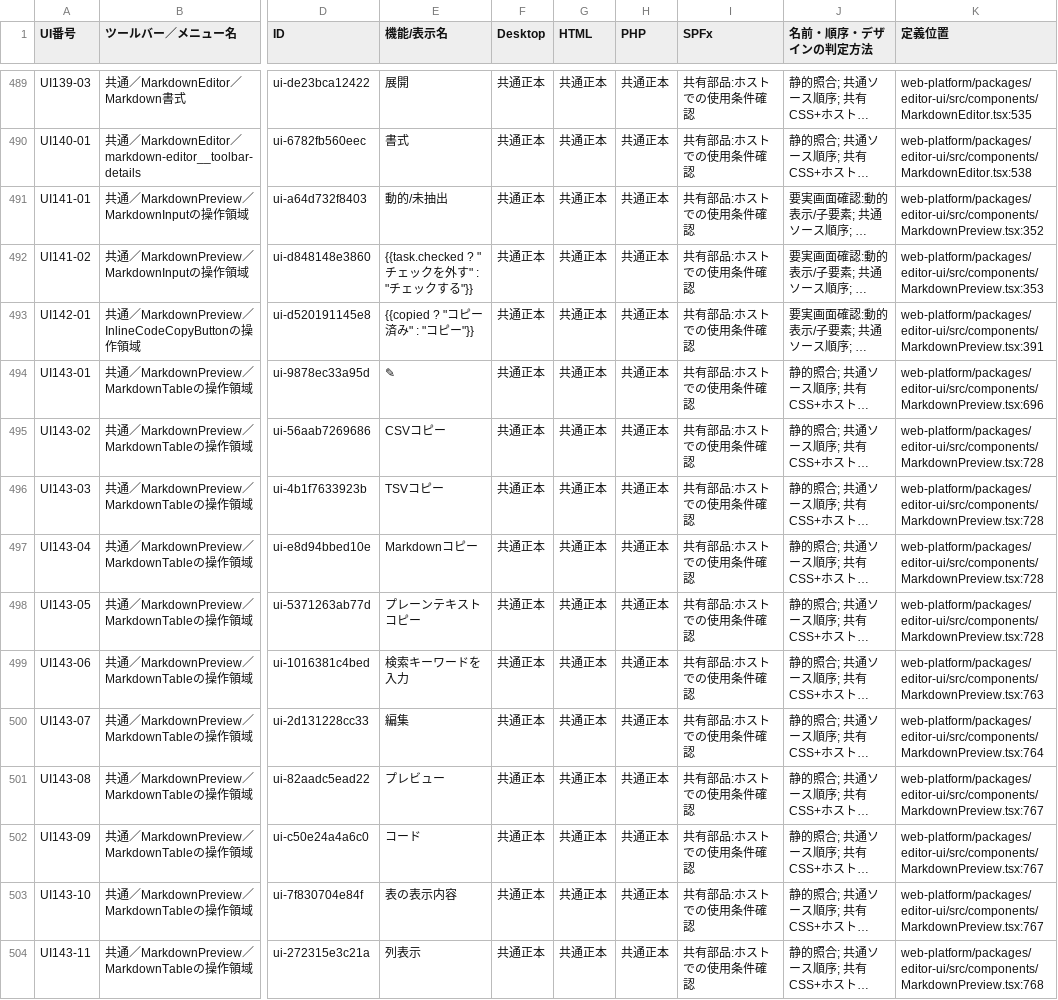
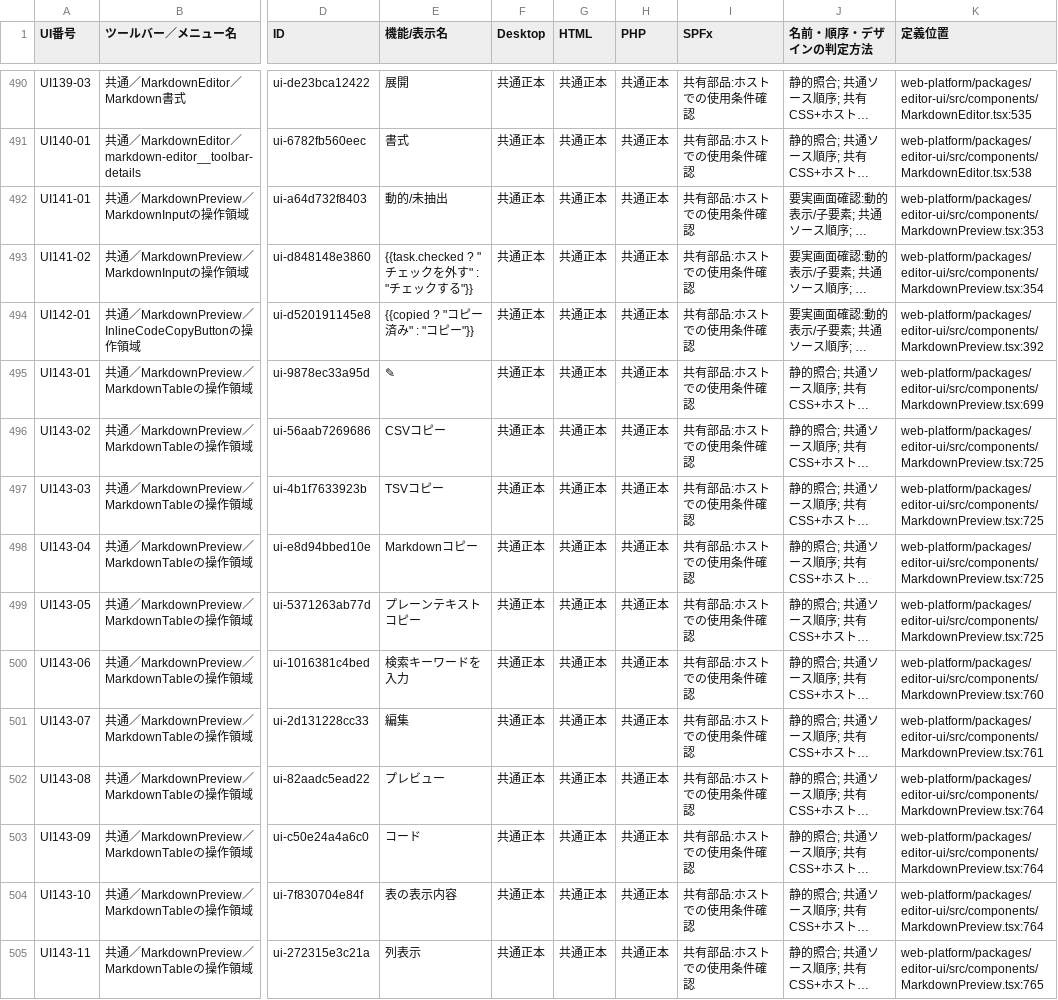
Before and after one commit to KotorinChunChun/MdVisualizer, a TSV file: docs/developer/ui/UI_COMMAND_MATRIX.tsv, drawn as a sheet; only a part is shown, gaps mark what is left out; long unchanged cells end in …; addresses are those after the commit; the diff covers the shown part only; the diff names each change by its address in the sheet, - before the commit and + after, or states it on an @@ line.

```diff
--- a/docs/developer/ui/UI_COMMAND_MATRIX.tsv
+++ b/docs/developer/ui/UI_COMMAND_MATRIX.tsv
-K492 (定義位置): web-platform/packages/editor-ui/src/components/MarkdownPreview.tsx:352
+K492 (定義位置): web-platform/packages/editor-ui/src/components/MarkdownPreview.tsx:353
-K493 (定義位置): web-platform/packages/editor-ui/src/components/MarkdownPreview.tsx:353
+K493 (定義位置): web-platform/packages/editor-ui/src/components/MarkdownPreview.tsx:354
-K494 (定義位置): web-platform/packages/editor-ui/src/components/MarkdownPreview.tsx:391
+K494 (定義位置): web-platform/packages/editor-ui/src/components/MarkdownPreview.tsx:392
-K495 (定義位置): web-platform/packages/editor-ui/src/components/MarkdownPreview.tsx:696
+K495 (定義位置): web-platform/packages/editor-ui/src/components/MarkdownPreview.tsx:699
-K496:K499 (定義位置): web-platform/packages/editor-ui/src/components/MarkdownPreview.tsx:728
+K496:K499 (定義位置): web-platform/packages/editor-ui/src/components/MarkdownPreview.tsx:725
-K500 (定義位置): web-platform/packages/editor-ui/src/components/MarkdownPreview.tsx:763
+K500 (定義位置): web-platform/packages/editor-ui/src/components/MarkdownPreview.tsx:760
-K501 (定義位置): web-platform/packages/editor-ui/src/components/MarkdownPreview.tsx:764
+K501 (定義位置): web-platform/packages/editor-ui/src/components/MarkdownPreview.tsx:761
-K502:K504 (定義位置): web-platform/packages/editor-ui/src/components/MarkdownPreview.tsx:767
+K502:K504 (定義位置): web-platform/packages/editor-ui/src/components/MarkdownPreview.tsx:764
-K505 (定義位置): web-platform/packages/editor-ui/src/components/MarkdownPreview.tsx:768
+K505 (定義位置): web-platform/packages/editor-ui/src/components/MarkdownPreview.tsx:765
```
Also changed, not shown: 2 added rows and 73 edited cells elsewhere in this file, 5 other files.
